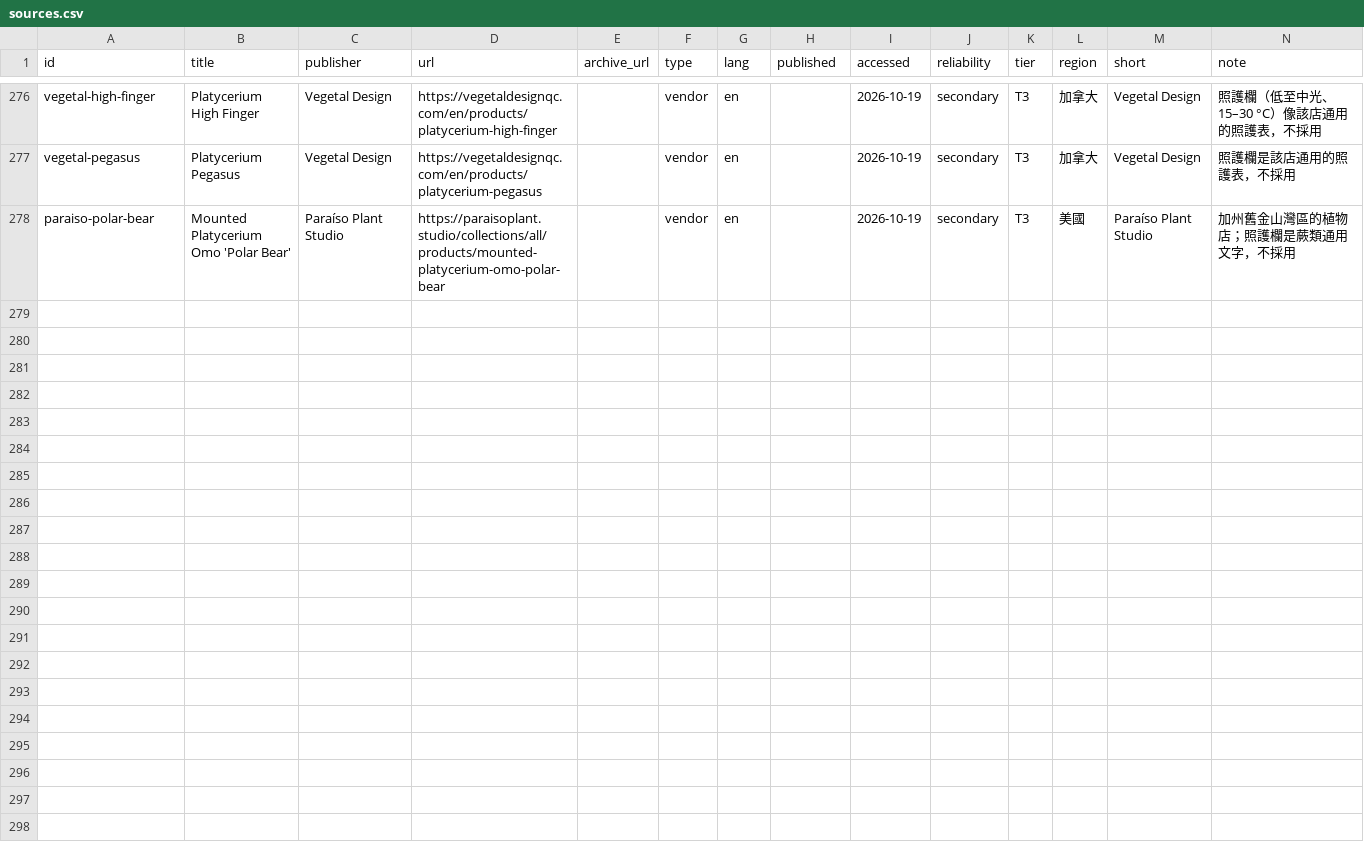
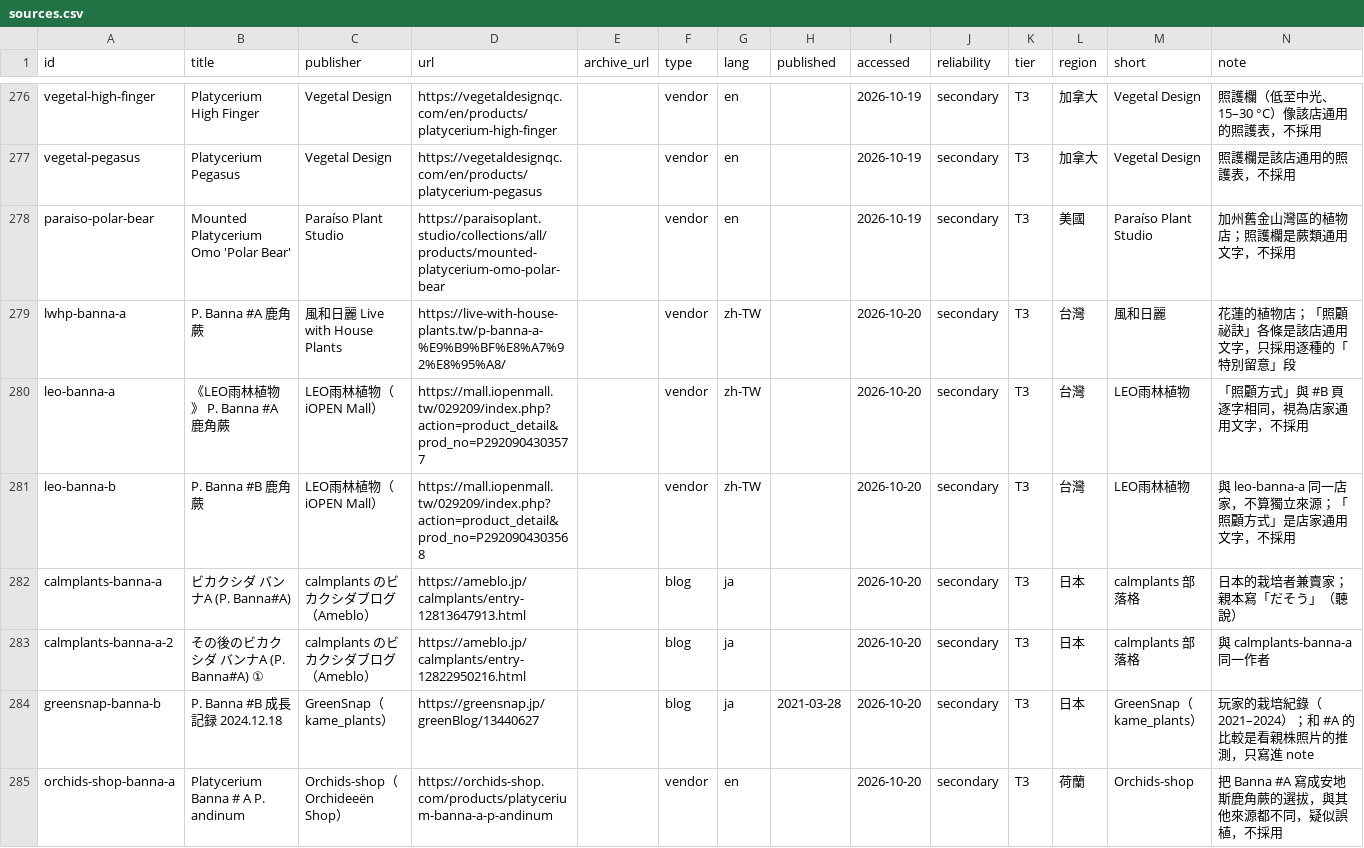
Before and after one commit to roger0426/platycerium_encyclopedia, a CSV file: data/sources.csv, drawn as a sheet; only a part is shown, gaps mark what is left out; the diff names each change by its address in the sheet, - before the commit and + after, or states it on an @@ line.

```diff
--- a/data/sources.csv
+++ b/data/sources.csv
+row 279: lwhp-banna-a | P. Banna #A 鹿角蕨 | 風和日麗 Live with House Plants | https://live-with-house-plants.tw/p-banna-a-%E9%B9%BF%E8%A7%92%E8%95%A8/ |  | vendor | zh-TW |  | 2026-10-20 | secondary | T3 | 台灣 | 風和日麗 | 花蓮的植物店；「照顧祕訣」各條是該店通用文字，只採用逐種的「特別留意」段
+row 280: leo-banna-a | 《LEO雨林植物》 P. Banna #A 鹿角蕨 | LEO雨林植物（iOPEN Mall） | https://mall.iopenmall.tw/029209/index.php?action=product_detail&prod_no=P2920904303577 |  | vendor | zh-TW |  | 2026-10-20 | secondary | T3 | 台灣 | LEO雨林植物 | 「照顧方式」與 #B 頁逐字相同，視為店家通用文字，不採用
+row 281: leo-banna-b | P. Banna #B 鹿角蕨 | LEO雨林植物（iOPEN Mall） | https://mall.iopenmall.tw/029209/index.php?action=product_detail&prod_no=P2920904303568 |  | vendor | zh-TW |  | 2026-10-20 | secondary | T3 | 台灣 | LEO雨林植物 | 與 leo-banna-a 同一店家，不算獨立來源；「照顧方式」是店家通用文字，不採用
+row 282: calmplants-banna-a | ビカクシダ バンナA (P. Banna#A) | calmplants のビカクシダブログ（Ameblo） | https://ameblo.jp/calmplants/entry-12813647913.html |  | blog | ja |  | 2026-10-20 | secondary | T3 | 日本 | calmplants 部落格 | 日本的栽培者兼賣家；親本寫「だそう」（聽說）
+row 283: calmplants-banna-a-2 | その後のビカクシダ バンナA (P. Banna#A) ① | calmplants のビカクシダブログ（Ameblo） | https://ameblo.jp/calmplants/entry-12822950216.html |  | blog | ja |  | 2026-10-20 | secondary | T3 | 日本 | calmplants 部落格 | 與 calmplants-banna-a 同一作者
+row 284: greensnap-banna-b | P. Banna #B 成長記録 2024.12.18 | GreenSnap（kame_plants） | https://greensnap.jp/greenBlog/13440627 |  | blog | ja | 2021-03-28 | 2026-10-20 | secondary | T3 | 日本 | GreenSnap（kame_plants） | 玩家的栽培紀錄（2021–2024）；和 #A 的比較是看親株照片的推測，只寫進 note
+row 285: orchids-shop-banna-a | Platycerium Banna # A P. andinum | Orchids-shop（Orchideeën Shop） | https://orchids-shop.com/products/platycerium-banna-a-p-andinum |  | vendor | en |  | 2026-10-20 | secondary | T3 | 荷蘭 | Orchids-shop | 把 Banna #A 寫成安地斯鹿角蕨的選拔，與其他來源都不同，疑似誤植，不採用
```
Also changed, not shown: data/features.csv, data/plants.csv, 4 other files.
